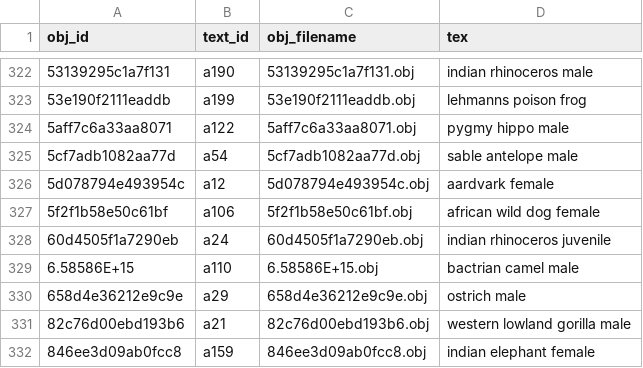
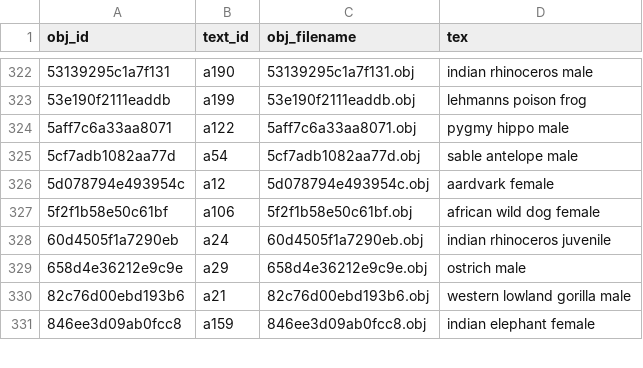
Before and after one commit to htrvu/SHREC2023-ANIMAR, a CSV file: data/group-object/train_tex.csv, drawn as a sheet; only a part is shown, gaps mark what is left out; the diff names each change by its address in the sheet, - before the commit and + after, or states it on an @@ line.

Commit message:
Update train_tex.csv

```diff
--- a/data/group-object/train_tex.csv
+++ b/data/group-object/train_tex.csv
-row 329: 6.58586E+15 | a110 | 6.58586E+15.obj | bactrian camel male
```
